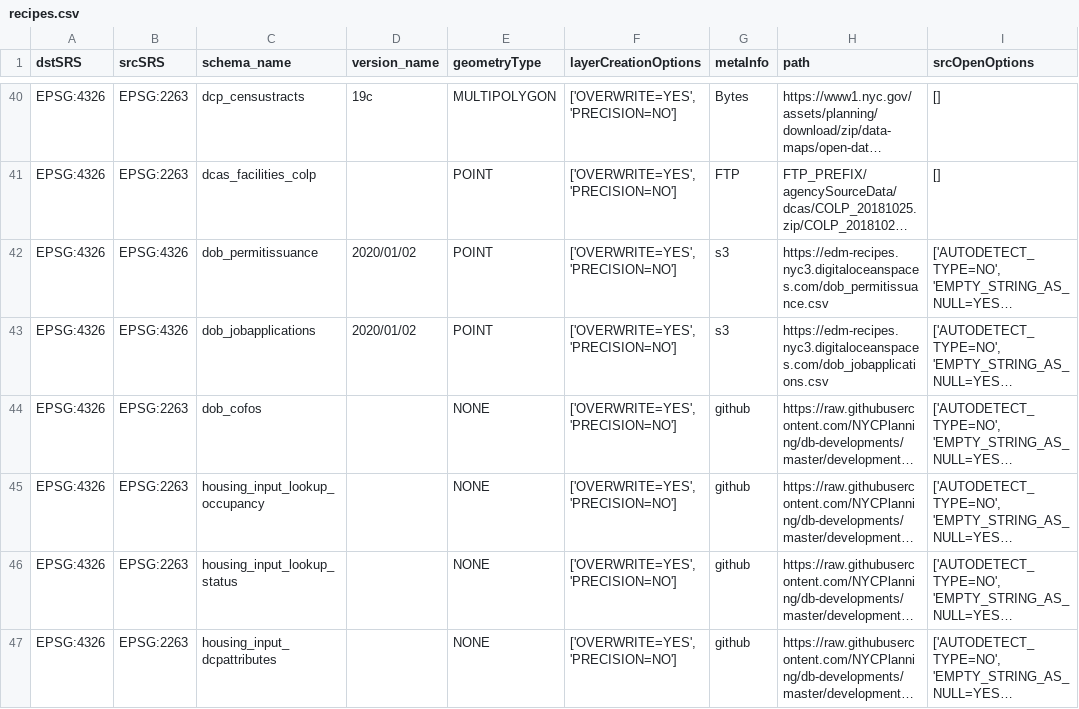
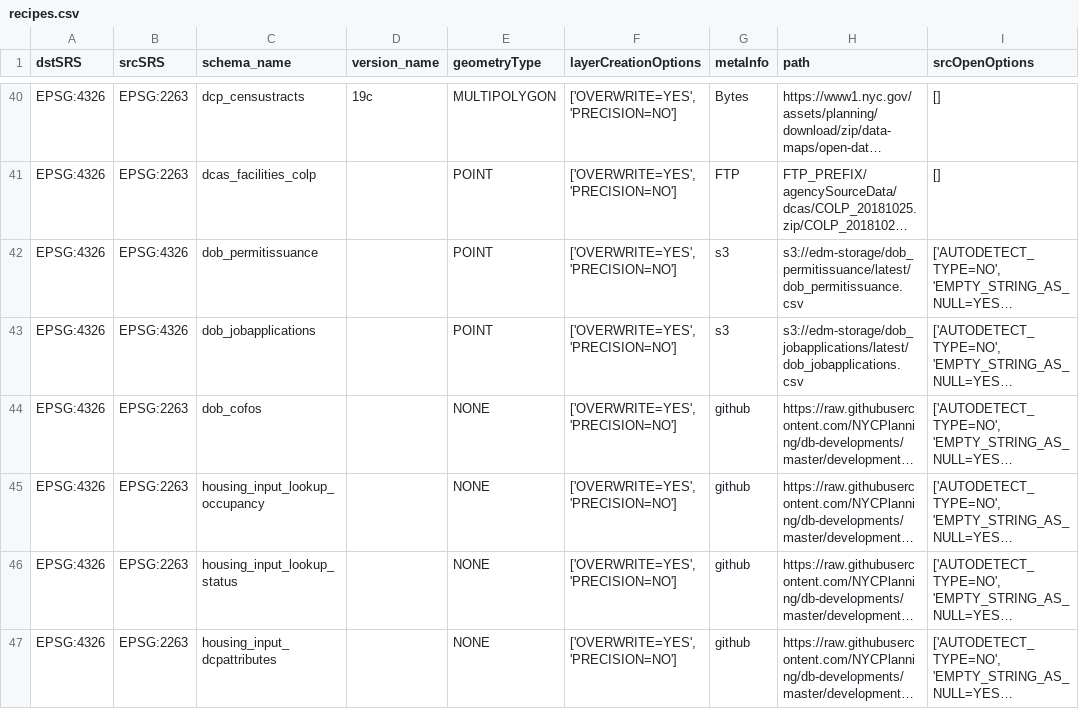
Before and after one commit to NYCPlanning/recipes, a CSV file: recipes/recipes.csv, drawn as a sheet; only a part is shown, gaps mark what is left out; long unchanged cells end in …; the diff names each change by its address in the sheet, - before the commit and + after, or states it on an @@ line.

Commit message:
'dob_permitissuance' 'dob_jobapplications'

```diff
--- a/recipes/recipes.csv
+++ b/recipes/recipes.csv
-D42:D43 (version_name): 2020/01/02
+D42:D43 (version_name): (empty)
-H42 (path): https://edm-recipes.nyc3.digitaloceanspaces.com/dob_permitissuance.csv
+H42 (path): s3://edm-storage/dob_permitissuance/latest/dob_permitissuance.csv
-H43 (path): https://edm-recipes.nyc3.digitaloceanspaces.com/dob_jobapplications.csv
+H43 (path): s3://edm-storage/dob_jobapplications/latest/dob_jobapplications.csv
```
